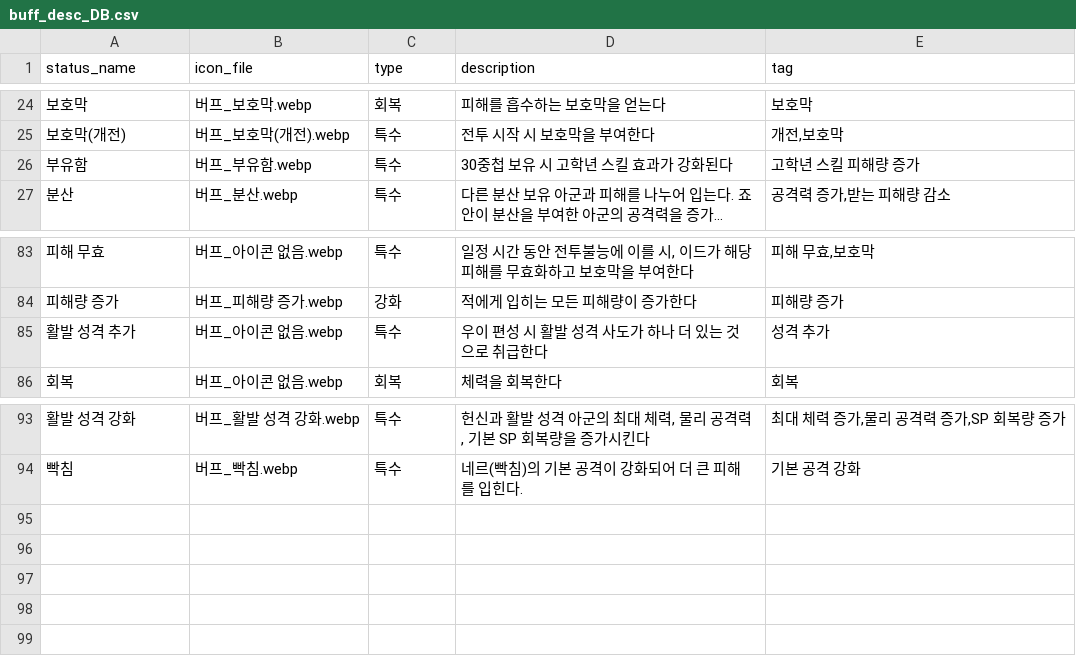
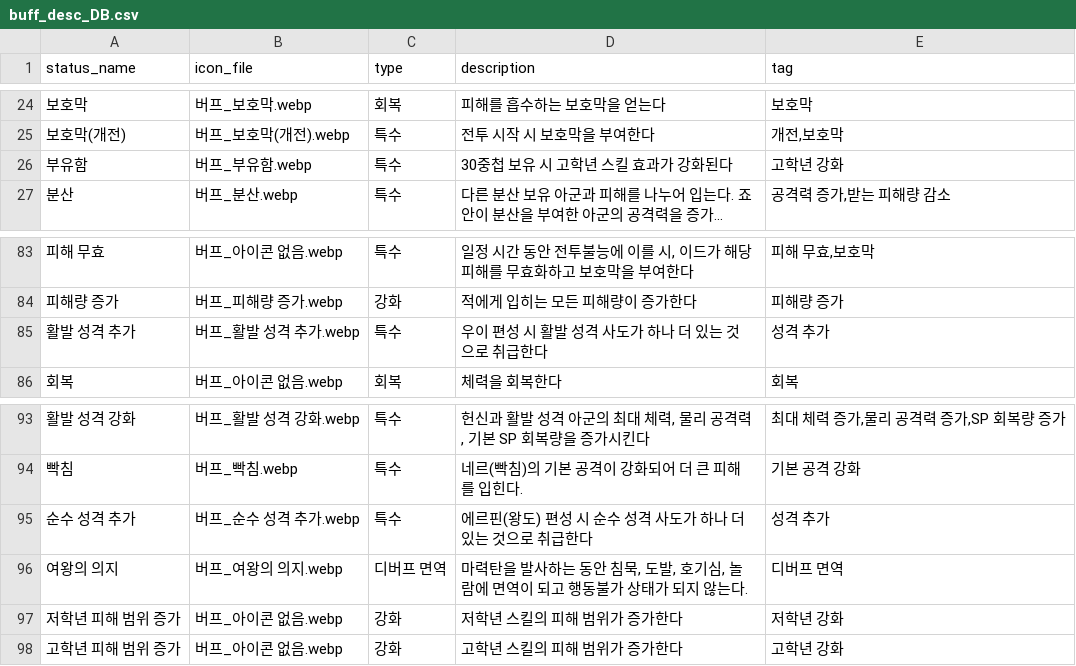
Before and after one commit to mediate1082/Trickal-Revive-Skill-Guide-Beta-0.8, a CSV file: data/buff_desc_DB.csv, drawn as a sheet; only a part is shown, gaps mark what is left out; long unchanged cells end in …; the diff names each change by its address in the sheet, - before the commit and + after, or states it on an @@ line.

```diff
--- a/data/buff_desc_DB.csv
+++ b/data/buff_desc_DB.csv
-E26 (tag): 고학년 스킬 피해량 증가
+E26 (tag): 고학년 강화
-B85 (icon_file): 버프_아이콘 없음.webp
+B85 (icon_file): 버프_활발 성격 추가.webp
+row 95: 순수 성격 추가 | 버프_순수 성격 추가.webp | 특수 | 에르핀(왕도) 편성 시 순수 성격 사도가 하나 더 있는 것으로 취급한다 | 성격 추가
+row 96: 여왕의 의지 | 버프_여왕의 의지.webp | 디버프 면역 | 마력탄을 발사하는 동안 침묵, 도발, 호기심, 놀람에 면역이 되고 행동불가 상태가 되지 않는다. | 디버프 면역
+row 97: 저학년 피해 범위 증가 | 버프_아이콘 없음.webp | 강화 | 저학년 스킬의 피해 범위가 증가한다 | 저학년 강화
+row 98: 고학년 피해 범위 증가 | 버프_아이콘 없음.webp | 강화 | 고학년 스킬의 피해 범위가 증가한다 | 고학년 강화
```
Also changed, not shown: data/DB.csv, data/buff_DB.csv, 10 other files.
